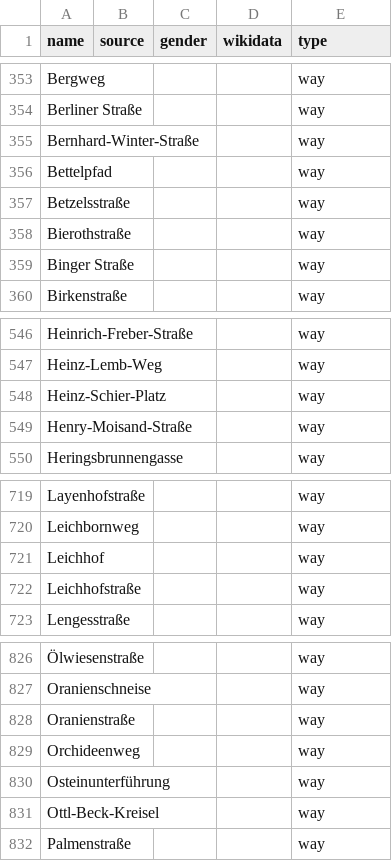
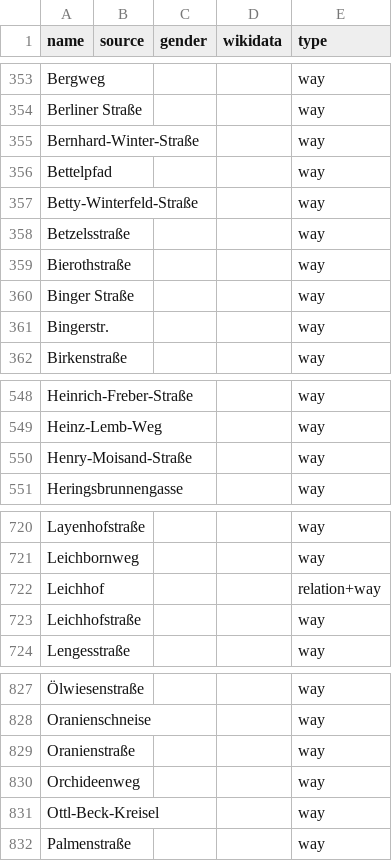
Before and after one commit to EqualStreetNames/equalstreetnames-mainz, a CSV file: data/other.csv, drawn as a sheet; only a part is shown, gaps mark what is left out.

```diff
--- a/data/other.csv
+++ b/data/other.csv
@@ -356,2 +356,3 @@ Bernhard-Winter-Straße,,,,way
 Bettelpfad,,,,way
+Betty-Winterfeld-Straße,,,,way
 Betzelsstraße,,,,way
@@ -359,2 +360,3 @@ Bierothstraße,,,,way
 "Binger Straße",,,,way
+Bingerstr.,,,,way
 Birkenstraße,,,,way
@@ -547,3 +549,2 @@ Heinrich-Freber-Straße,,,,way
 Heinz-Lemb-Weg,,,,way
-Heinz-Schier-Platz,,,,way
 Henry-Moisand-Straße,,,,way
@@ -720,3 +721,3 @@ Layenhofstraße,,,,way
 Leichbornweg,,,,way
-Leichhof,,,,way
+Leichhof,,,,relation+way
 Leichhofstraße,,,,way
@@ -829,3 +830,2 @@ Oranienstraße,,,,way
 Orchideenweg,,,,way
-Osteinunterführung,,,,way
 Ottl-Beck-Kreisel,,,,way
```
Also changed, not shown: data/gender.csv, 3 other files.
